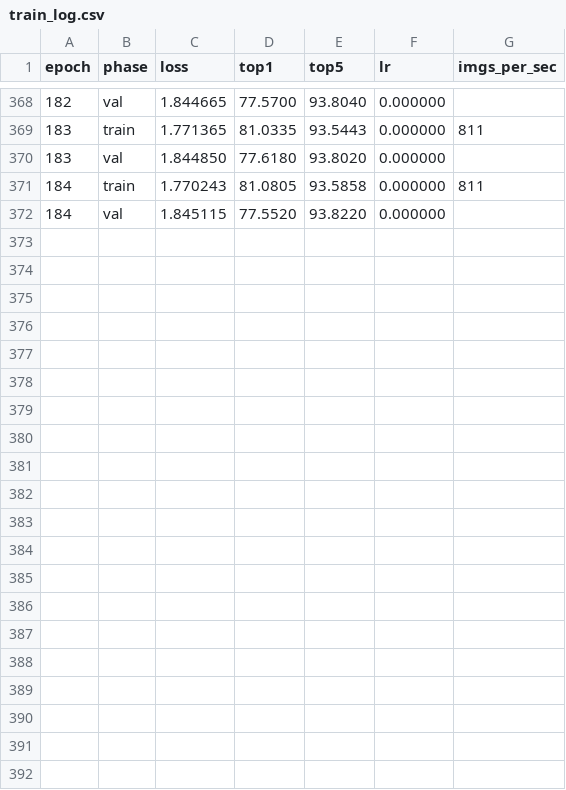
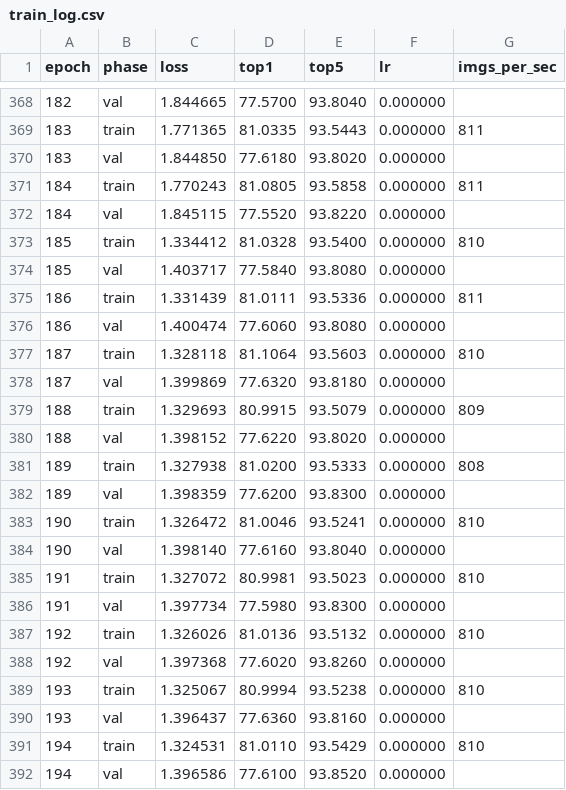
Before and after one commit to Sagar063/week9_ERAV4_ImageNet_ResNet-50_Model_Experiments, a CSV file: out/imagenet1kfull_g5x_1gpu_dali_nvme_lr0p125_bs256_e150_work6/train_log.csv, drawn as a sheet; only a part is shown, gaps mark what is left out.

Commit message:
training in AWS from 180 to 195 epcohs

```diff
--- a/out/imagenet1kfull_g5x_1gpu_dali_nvme_lr0p125_bs256_e150_work6/train_log.csv
+++ b/out/imagenet1kfull_g5x_1gpu_dali_nvme_lr0p125_bs256_e150_work6/train_log.csv
@@ -372 +372,21 @@ epoch,phase,loss,top1,top5,lr,imgs_per_sec
 184,val,1.845115,77.5520,93.8220,0.000000,
+185,train,1.334412,81.0328,93.5400,0.000000,810
+185,val,1.403717,77.5840,93.8080,0.000000,
+186,train,1.331439,81.0111,93.5336,0.000000,811
+186,val,1.400474,77.6060,93.8080,0.000000,
+187,train,1.328118,81.1064,93.5603,0.000000,810
+187,val,1.399869,77.6320,93.8180,0.000000,
+188,train,1.329693,80.9915,93.5079,0.000000,809
+188,val,1.398152,77.6220,93.8020,0.000000,
+189,train,1.327938,81.0200,93.5333,0.000000,808
+189,val,1.398359,77.6200,93.8300,0.000000,
+190,train,1.326472,81.0046,93.5241,0.000000,810
+190,val,1.398140,77.6160,93.8040,0.000000,
+191,train,1.327072,80.9981,93.5023,0.000000,810
+191,val,1.397734,77.5980,93.8300,0.000000,
+192,train,1.326026,81.0136,93.5132,0.000000,810
+192,val,1.397368,77.6020,93.8260,0.000000,
+193,train,1.325067,80.9994,93.5238,0.000000,810
+193,val,1.396437,77.6360,93.8160,0.000000,
+194,train,1.324531,81.0110,93.5429,0.000000,810
+194,val,1.396586,77.6100,93.8520,0.000000,
```
Also changed, not shown: 10 other files.
